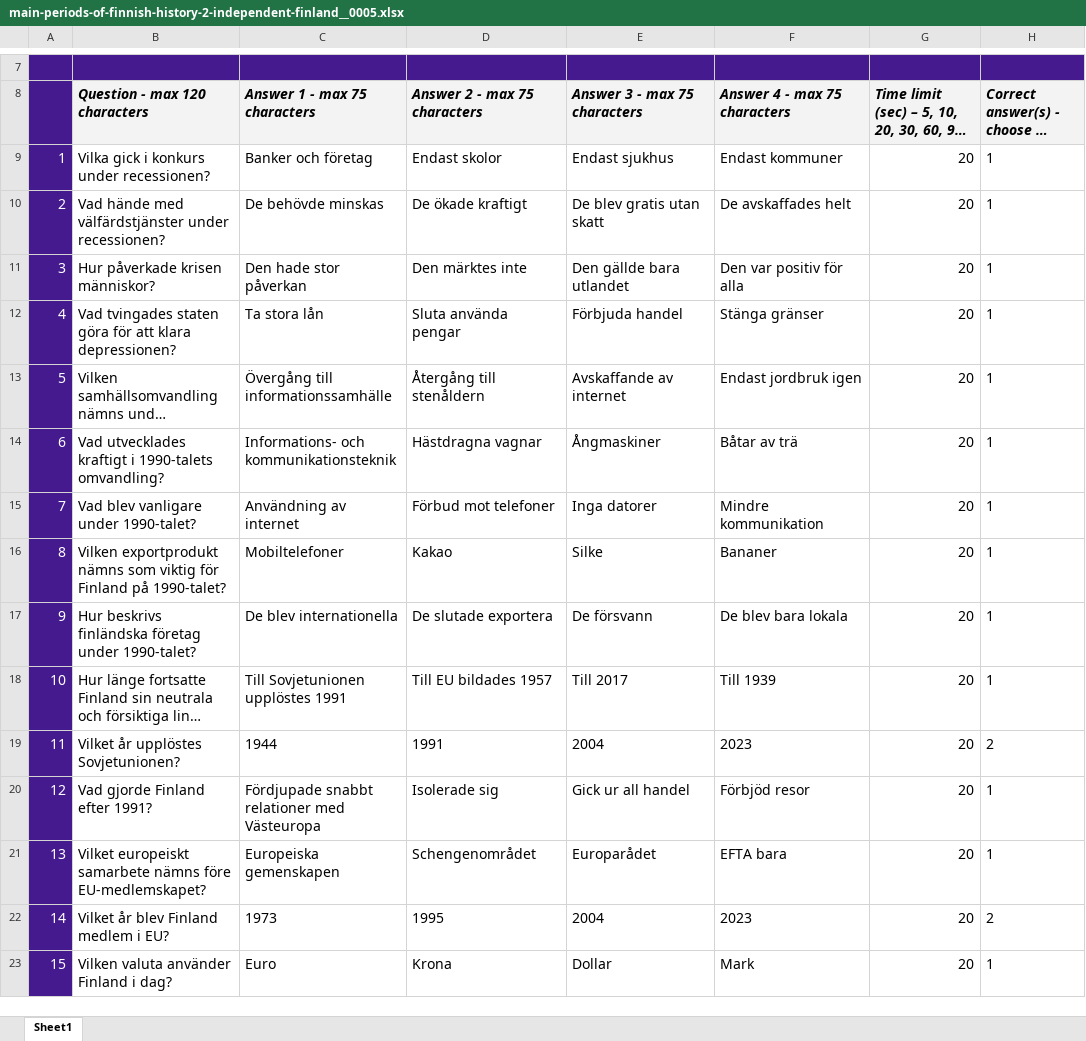
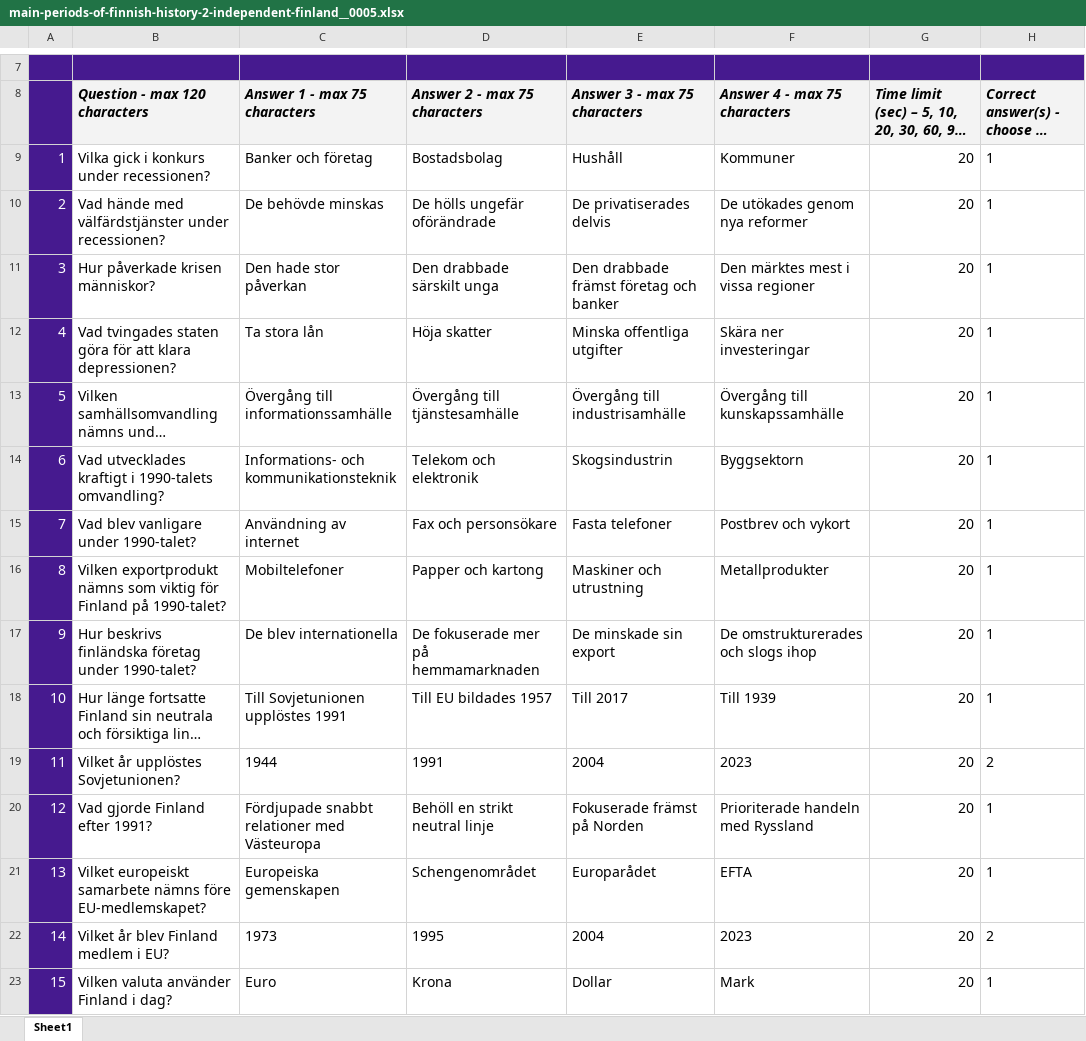
Before and after one commit to VadimPushtaev/finland-flashcards, an Excel workbook: kahoot/orientation/finnish-history/main-periods-of-finnish-history-2-independent-finland__0005.xlsx, sheet Sheet1, drawn as a sheet; only a part is shown, gaps mark what is left out; long unchanged cells end in …; values as stored, in another font and other column widths than the file's, no borders; conditional formats not drawn; the diff covers the shown part only; the diff names each change by its address in the sheet, - before the commit and + after, or states it on an @@ line.

Commit message:
Improve Finnish history distractors

```diff
--- a/kahoot/orientation/finnish-history/main-periods-of-finnish-history-2-independent-finland__0005.xlsx (sheet Sheet1)
+++ b/kahoot/orientation/finnish-history/main-periods-of-finnish-history-2-independent-finland__0005.xlsx (sheet Sheet1)
-D9 (Answer 2 - max 75 characters): Endast skolor
+D9 (Answer 2 - max 75 characters): Bostadsbolag
-E9 (Answer 3 - max 75 characters): Endast sjukhus
+E9 (Answer 3 - max 75 characters): Hushåll
-F9 (Answer 4 - max 75 characters): Endast kommuner
+F9 (Answer 4 - max 75 characters): Kommuner
-D10 (Answer 2 - max 75 characters): De ökade kraftigt
+D10 (Answer 2 - max 75 characters): De hölls ungefär oförändrade
-E10 (Answer 3 - max 75 characters): De blev gratis utan skatt
+E10 (Answer 3 - max 75 characters): De privatiserades delvis
-F10 (Answer 4 - max 75 characters): De avskaffades helt
+F10 (Answer 4 - max 75 characters): De utökades genom nya reformer
-D11 (Answer 2 - max 75 characters): Den märktes inte
+D11 (Answer 2 - max 75 characters): Den drabbade särskilt unga
-E11 (Answer 3 - max 75 characters): Den gällde bara utlandet
+E11 (Answer 3 - max 75 characters): Den drabbade främst företag och banker
-F11 (Answer 4 - max 75 characters): Den var positiv för alla
+F11 (Answer 4 - max 75 characters): Den märktes mest i vissa regioner
-D12 (Answer 2 - max 75 characters): Sluta använda pengar
+D12 (Answer 2 - max 75 characters): Höja skatter
-E12 (Answer 3 - max 75 characters): Förbjuda handel
+E12 (Answer 3 - max 75 characters): Minska offentliga utgifter
-F12 (Answer 4 - max 75 characters): Stänga gränser
+F12 (Answer 4 - max 75 characters): Skära ner investeringar
-D13 (Answer 2 - max 75 characters): Återgång till stenåldern
+D13 (Answer 2 - max 75 characters): Övergång till tjänstesamhälle
-E13 (Answer 3 - max 75 characters): Avskaffande av internet
+E13 (Answer 3 - max 75 characters): Övergång till industrisamhälle
-F13 (Answer 4 - max 75 characters): Endast jordbruk igen
+F13 (Answer 4 - max 75 characters): Övergång till kunskapssamhälle
-D14 (Answer 2 - max 75 characters): Hästdragna vagnar
+D14 (Answer 2 - max 75 characters): Telekom och elektronik
-E14 (Answer 3 - max 75 characters): Ångmaskiner
+E14 (Answer 3 - max 75 characters): Skogsindustrin
-F14 (Answer 4 - max 75 characters): Båtar av trä
+F14 (Answer 4 - max 75 characters): Byggsektorn
-D15 (Answer 2 - max 75 characters): Förbud mot telefoner
+D15 (Answer 2 - max 75 characters): Fax och personsökare
-E15 (Answer 3 - max 75 characters): Inga datorer
+E15 (Answer 3 - max 75 characters): Fasta telefoner
-F15 (Answer 4 - max 75 characters): Mindre kommunikation
+F15 (Answer 4 - max 75 characters): Postbrev och vykort
-D16 (Answer 2 - max 75 characters): Kakao
+D16 (Answer 2 - max 75 characters): Papper och kartong
-E16 (Answer 3 - max 75 characters): Silke
+E16 (Answer 3 - max 75 characters): Maskiner och utrustning
-F16 (Answer 4 - max 75 characters): Bananer
+F16 (Answer 4 - max 75 characters): Metallprodukter
-D17 (Answer 2 - max 75 characters): De slutade exportera
+D17 (Answer 2 - max 75 characters): De fokuserade mer på hemmamarknaden
-E17 (Answer 3 - max 75 characters): De försvann
+E17 (Answer 3 - max 75 characters): De minskade sin export
-F17 (Answer 4 - max 75 characters): De blev bara lokala
+F17 (Answer 4 - max 75 characters): De omstrukturerades och slogs ihop
-D20 (Answer 2 - max 75 characters): Isolerade sig
+D20 (Answer 2 - max 75 characters): Behöll en strikt neutral linje
-E20 (Answer 3 - max 75 characters): Gick ur all handel
+E20 (Answer 3 - max 75 characters): Fokuserade främst på Norden
-F20 (Answer 4 - max 75 characters): Förbjöd resor
+F20 (Answer 4 - max 75 characters): Prioriterade handeln med Ryssland
-F21 (Answer 4 - max 75 characters): EFTA bara
+F21 (Answer 4 - max 75 characters): EFTA
```
Also changed, not shown: 9 edited cells elsewhere in this sheet, kahoot/orientation/finnish-history/main-periods-of-finnish-history-1-finland-as-a-part-of-sweden-and-russia__0001.xlsx, kahoot/orientation/finnish-history/main-periods-of-finnish-history-1-finland-as-a-part-of-sweden-and-russia__0002.xlsx, 12 other files.
